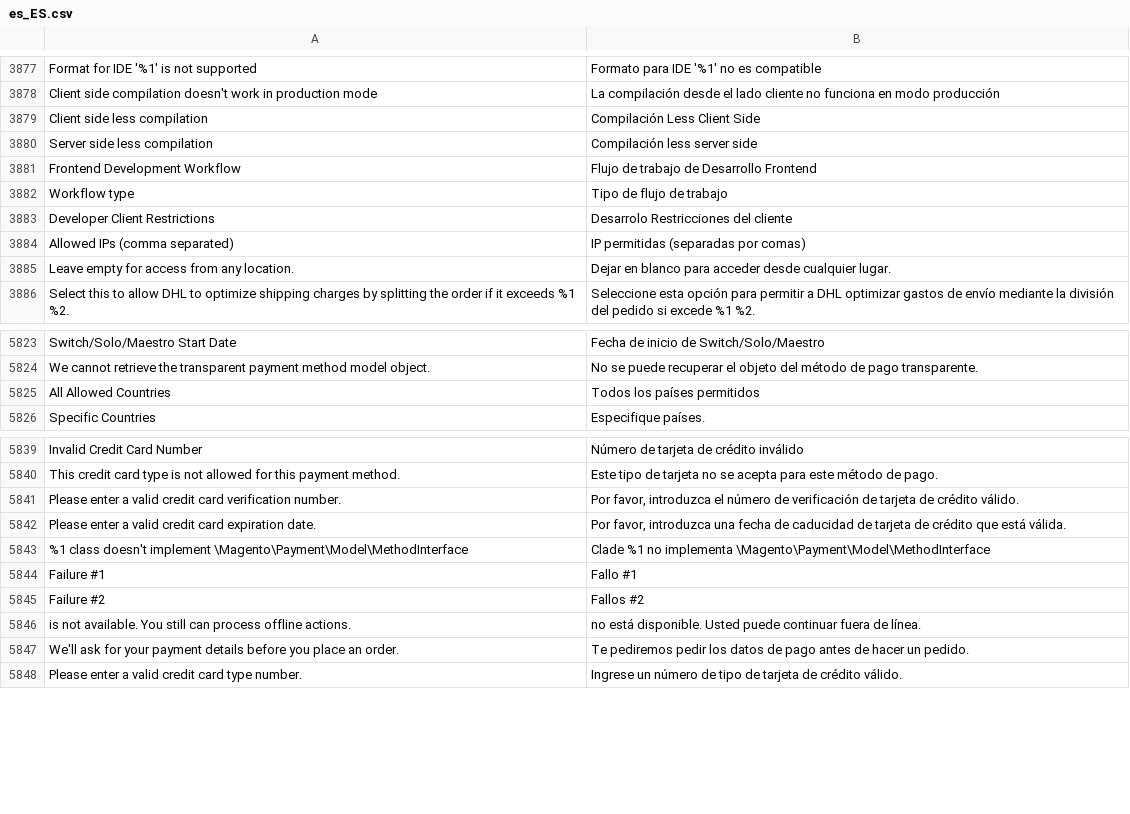
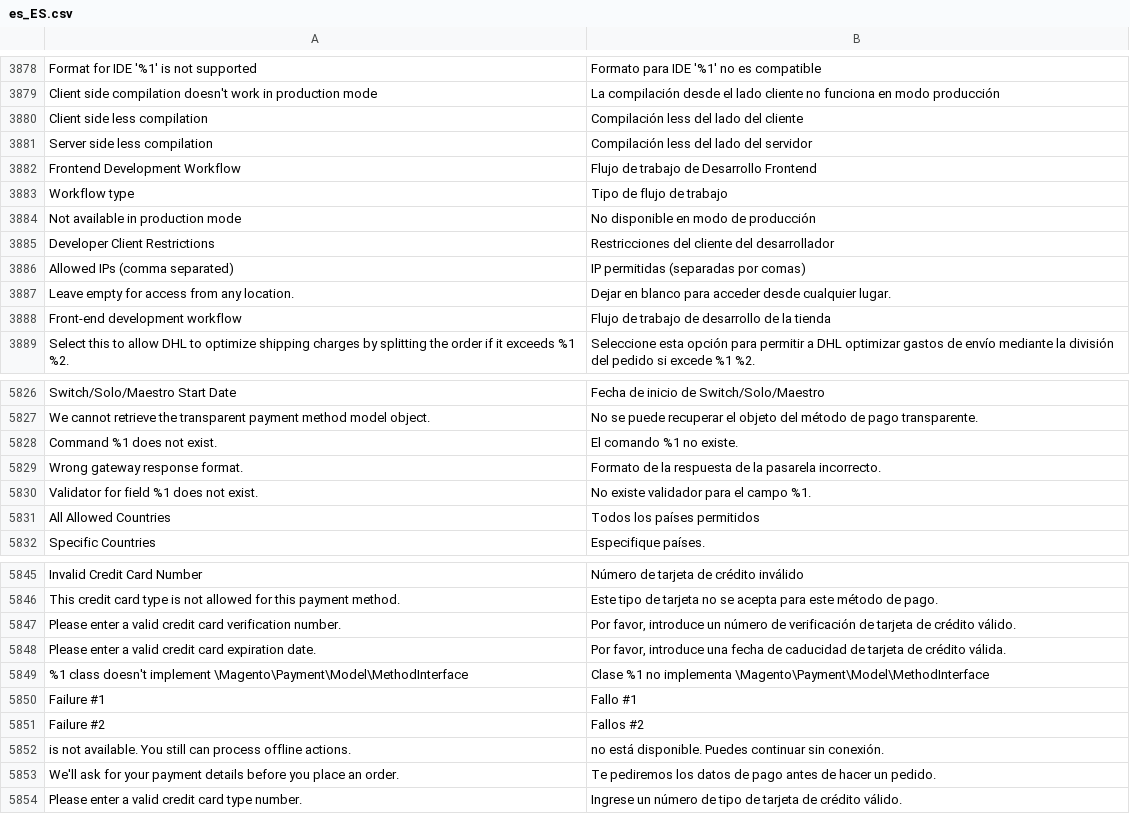
Before and after one commit to magento-l10n/language-es_ES, a CSV file: es_ES.csv, drawn as a sheet; only a part is shown, gaps mark what is left out; addresses are those after the commit; the diff covers the shown part only; the diff names each change by its address in the sheet, - before the commit and + after, or states it on an @@ line.

Commit message:
Updating translations from Crowdin.

```diff
--- a/es_ES.csv
+++ b/es_ES.csv
-B3880: Compilación Less Client Side
+B3880: Compilación less del lado del cliente
-B3881: Compilación less server side
+B3881: Compilación less del lado del servidor
+row 3884: Not available in production mode | No disponible en modo de producción
-B3885: Desarrolo Restricciones del cliente
+B3885: Restricciones del cliente del desarrollador
+row 3888: Front-end development workflow | Flujo de trabajo de desarrollo de la tienda
+row 5828: Command %1 does not exist. | El comando %1 no existe.
+row 5829: Wrong gateway response format. | Formato de la respuesta de la pasarela incorrecto.
+row 5830: Validator for field %1 does not exist. | No existe validador para el campo %1.
-B5847: Por favor, introduzca el número de…
+B5847: Por favor, introduce un número de…
-B5848: Por favor, introduzca una fecha de caducidad de tarjeta de crédito que está válida.
+B5848: Por favor, introduce una fecha de caducidad de tarjeta de crédito válida.
-B5849: Clade %1 no…
+B5849: Clase %1 no…
-B5852: …está disponible. Usted puede continuar fuera de línea.
+B5852: …está disponible. Puedes continuar sin conexión.
-B5853: Te pediremos pedir los datos…
+B5853: Te pediremos los datos…
```
Also changed, not shown: 6 added rows and 2 edited cells elsewhere in this file, 1 other file.
